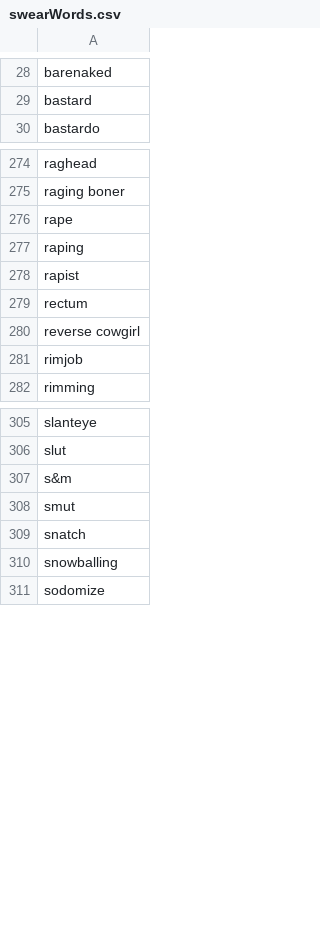
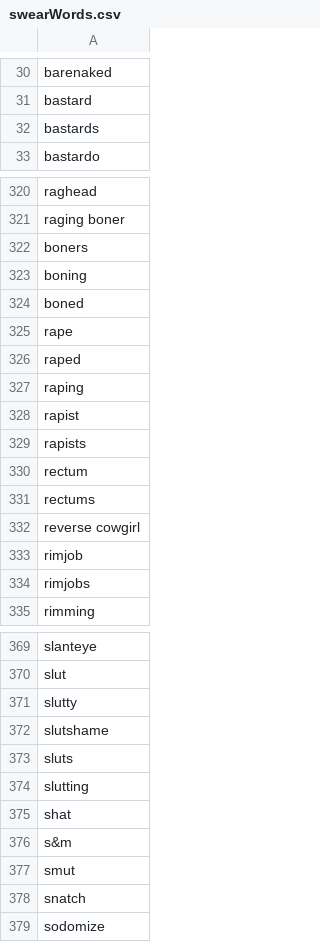
Before and after one commit to niehusst/ComplianceAccomplice, a CSV file: datasets/swearWords.csv, drawn as a sheet; only a part is shown, gaps mark what is left out; the diff covers the shown part only.

```diff
--- a/datasets/swearWords.csv
+++ b/datasets/swearWords.csv
@@ -29,2 +31,3 @@ barenaked
 bastard
+bastards
 bastardo
@@ -275,8 +321,15 @@ raghead
 raging boner
+boners
+boning
+boned
 rape
+raped
 raping
 rapist
+rapists
 rectum
+rectums
 reverse cowgirl
 rimjob
+rimjobs
 rimming
@@ -306,2 +370,7 @@ slanteye
 slut
+slutty
+slutshame
+sluts
+slutting
+shat
 s&m
@@ -309,3 +378,2 @@ smut
 snatch
-snowballing
 sodomize
```
Also changed, not shown: 57 added rows elsewhere in this file, 1 other file.
